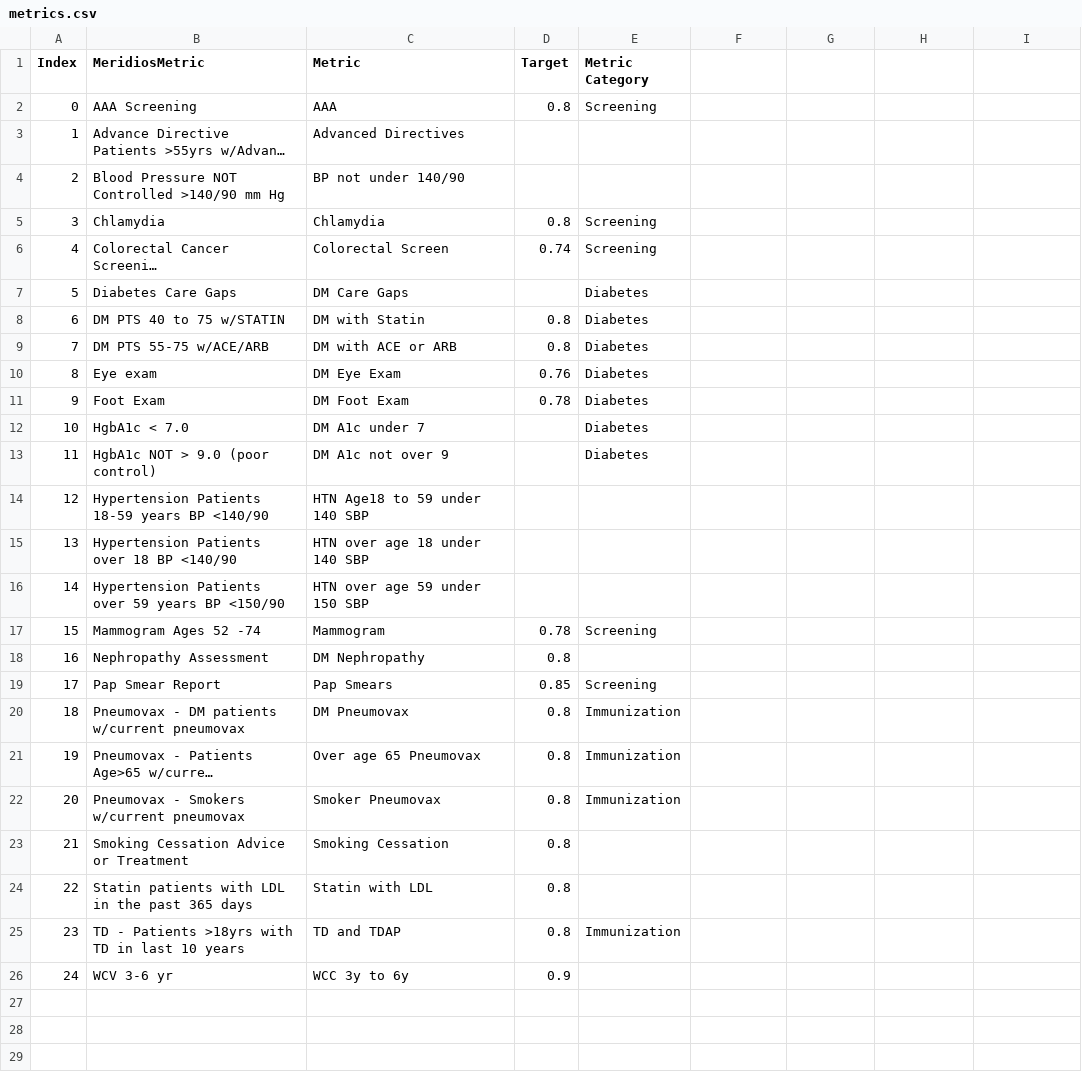
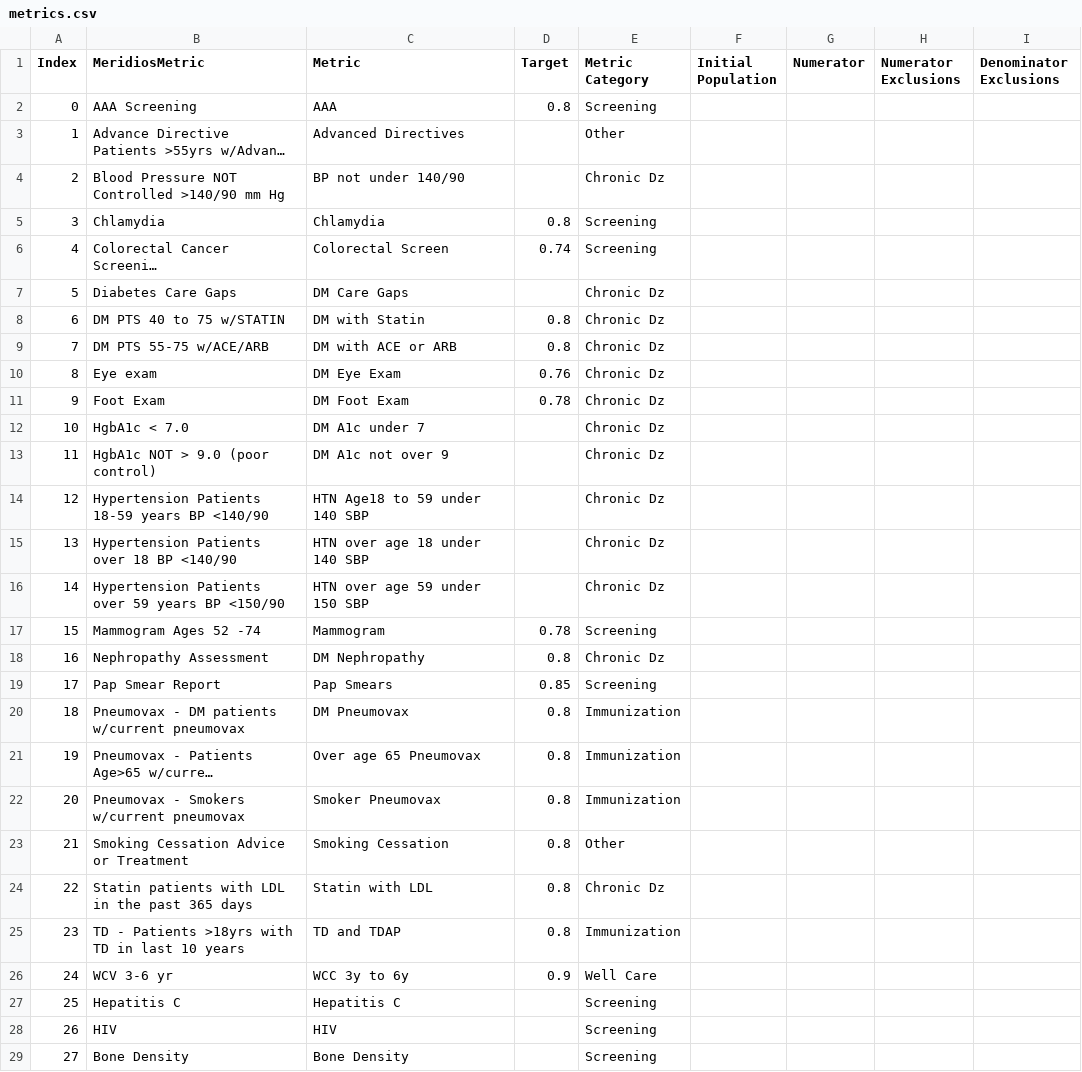
Before and after one commit to crystelsherlock/quality-data, a CSV file: files/metrics.csv, drawn as a sheet; only a part is shown; long unchanged cells end in …; the diff covers the shown part only; the diff names each change by its address in the sheet, - before the commit and + after, or states it on an @@ line.

Commit message:
Update Metrics.csv

```diff
--- a/files/metrics.csv
+++ b/files/metrics.csv
-F1: (empty)
+F1: Initial Population
-G1: (empty)
+G1: Numerator
-H1: (empty)
+H1: Numerator Exclusions
-I1: (empty)
+I1: Denominator Exclusions
-E3 (Metric Category): (empty)
+E3 (Metric Category): Other
-E4 (Metric Category): (empty)
+E4 (Metric Category): Chronic Dz
-E7:E13 (Metric Category): Diabetes
+E7:E13 (Metric Category): Chronic Dz
-E14:E16 (Metric Category): (empty)
+E14:E16 (Metric Category): Chronic Dz
-E18 (Metric Category): (empty)
+E18 (Metric Category): Chronic Dz
-E23 (Metric Category): (empty)
+E23 (Metric Category): Other
-E24 (Metric Category): (empty)
+E24 (Metric Category): Chronic Dz
-E26 (Metric Category): (empty)
+E26 (Metric Category): Well Care
+row 27: 25 | Hepatitis C | Hepatitis C |  | Screening
+row 28: 26 | HIV | HIV |  | Screening
+row 29: 27 | Bone Density | Bone Density |  | Screening
```
Also changed, not shown: 12 added rows elsewhere in this file.
